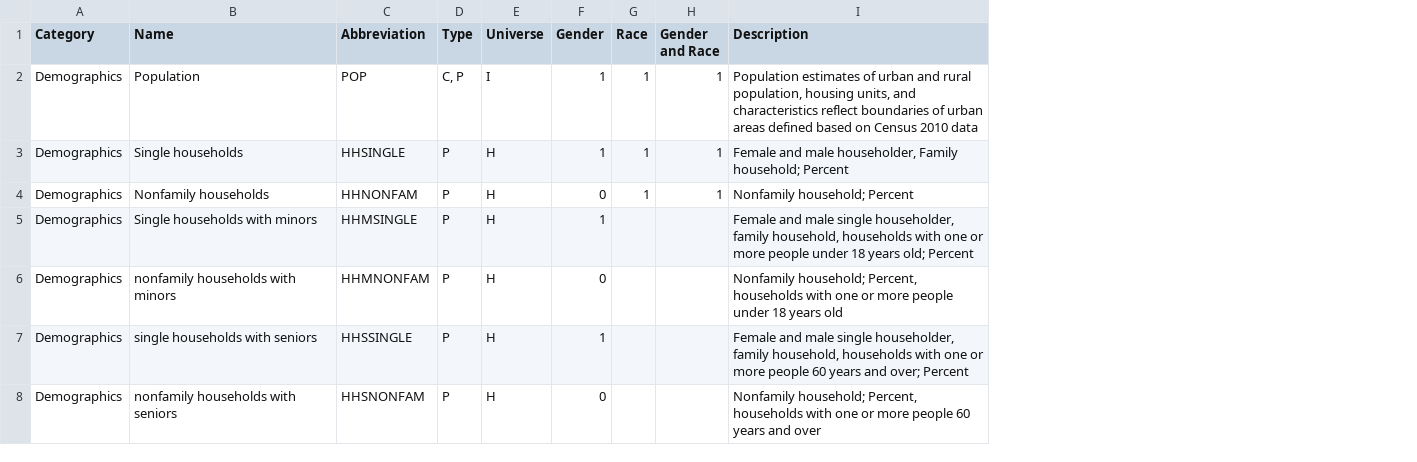
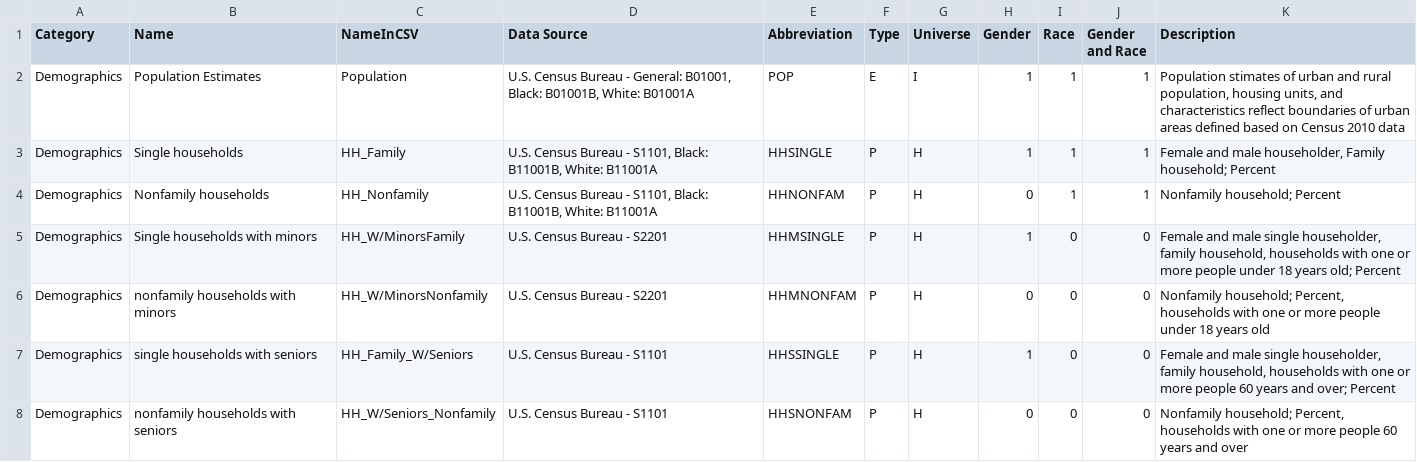
Before and after one commit to kyra-rk/ERC-Mississippi-Website-public, a CSV file: Metadata.csv, drawn as a sheet; only a part is shown; addresses are those after the commit; the diff covers the shown part only; the diff names each change by its address in the sheet, - before the commit and + after, or states it on an @@ line.

Commit message:
metadata integrated

```diff
--- a/Metadata.csv
+++ b/Metadata.csv
+column C (NameInCSV), rows 2-8: Population | HH_Family | HH_Nonfamily | HH_W/MinorsFamily | HH_W/MinorsNonfamily | HH_Family_W/Seniors | HH_W/Seniors_Nonfamily
+column D (Data Source), rows 2-8: U.S. Census Bureau - General: B01001, Black: B01001B, White: B01001A | U.S. Census Bureau - S1101, Black: B11001B, White: B11001A | U.S. Census Bureau - S1101, Black: B11001B, White: B11001A | U.S. Census Bureau - S2201 | U.S. Census Bureau - S2201 | U.S. Census Bureau - S1101 | U.S. Census Bureau - S1101
-B2 (Name): Population
+B2 (Name): Population Estimates
-F2 (Type): C, P
+F2 (Type): E
-K2 (Description): Population estimates of urban…
+K2 (Description): Population stimates of urban…
-I5:I8 (Race): (empty)
+I5:I8 (Race): 0
-J5:J8 (Gender and Race): (empty)
+J5:J8 (Gender and Race): 0
```
Also changed, not shown: 2 added rows, 3 removed rows and 75 edited cells elsewhere in this file, 4 other files.
